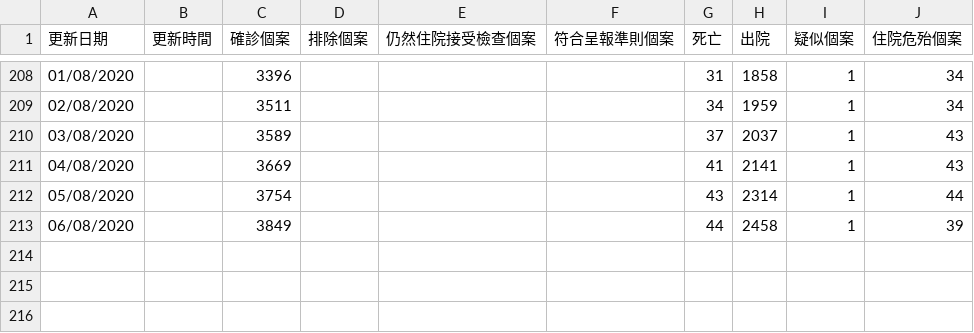
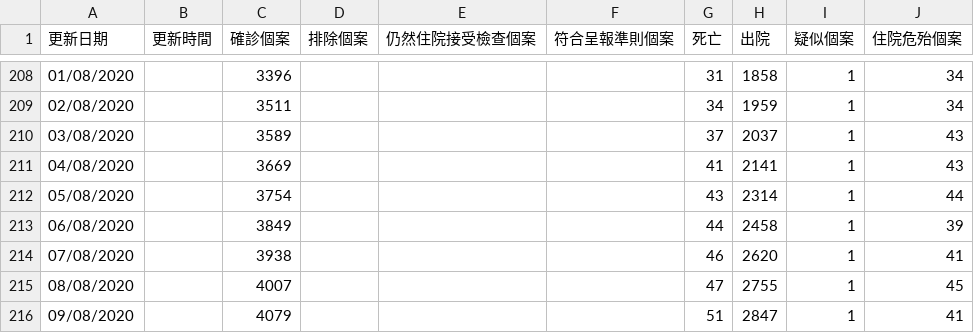
Before and after one commit to covid-hk/covid-hk.github.io, a CSV file: latest_situation_of_reported_cases_covid_19_chi.csv, drawn as a sheet; only a part is shown, gaps mark what is left out.

```diff
--- a/latest_situation_of_reported_cases_covid_19_chi.csv
+++ b/latest_situation_of_reported_cases_covid_19_chi.csv
@@ -213 +213,4 @@
 06/08/2020,,3849,,,,44,2458,1,39
+07/08/2020,,3938,,,,46,2620,1,41
+08/08/2020,,4007,,,,47,2755,1,45
+09/08/2020,,4079,,,,51,2847,1,41
```
Also changed, not shown: building_list_chi.csv, building_list_eng.csv, 3 other files.
